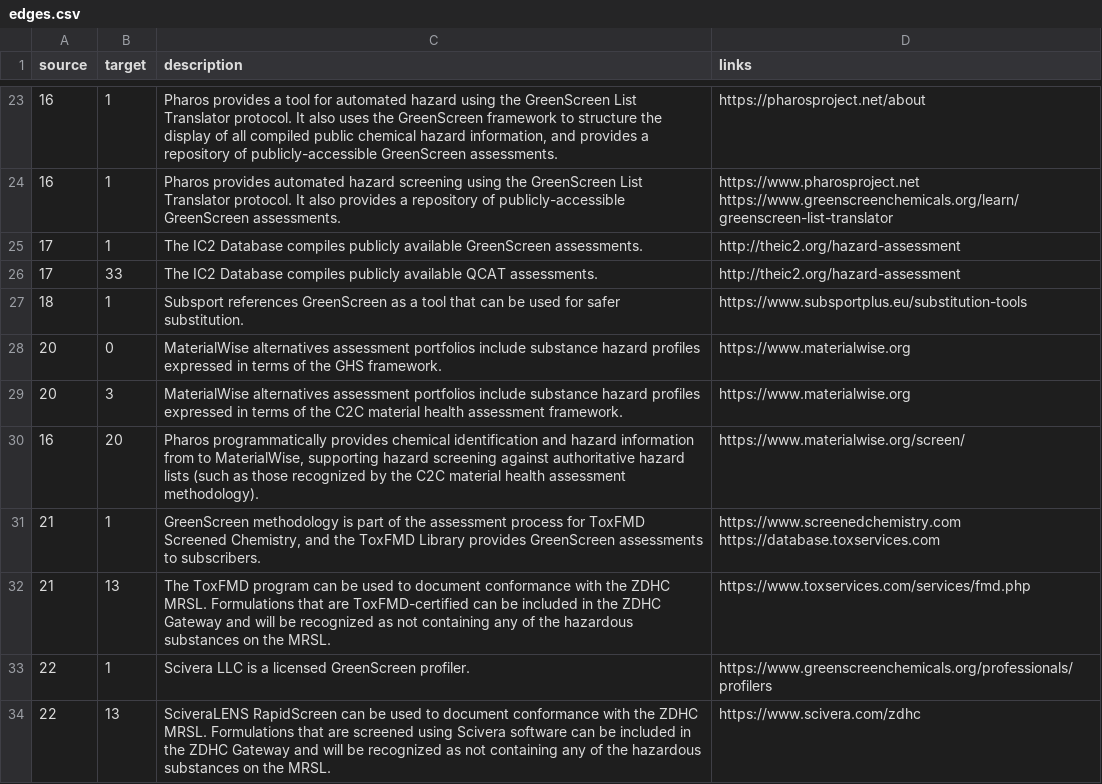
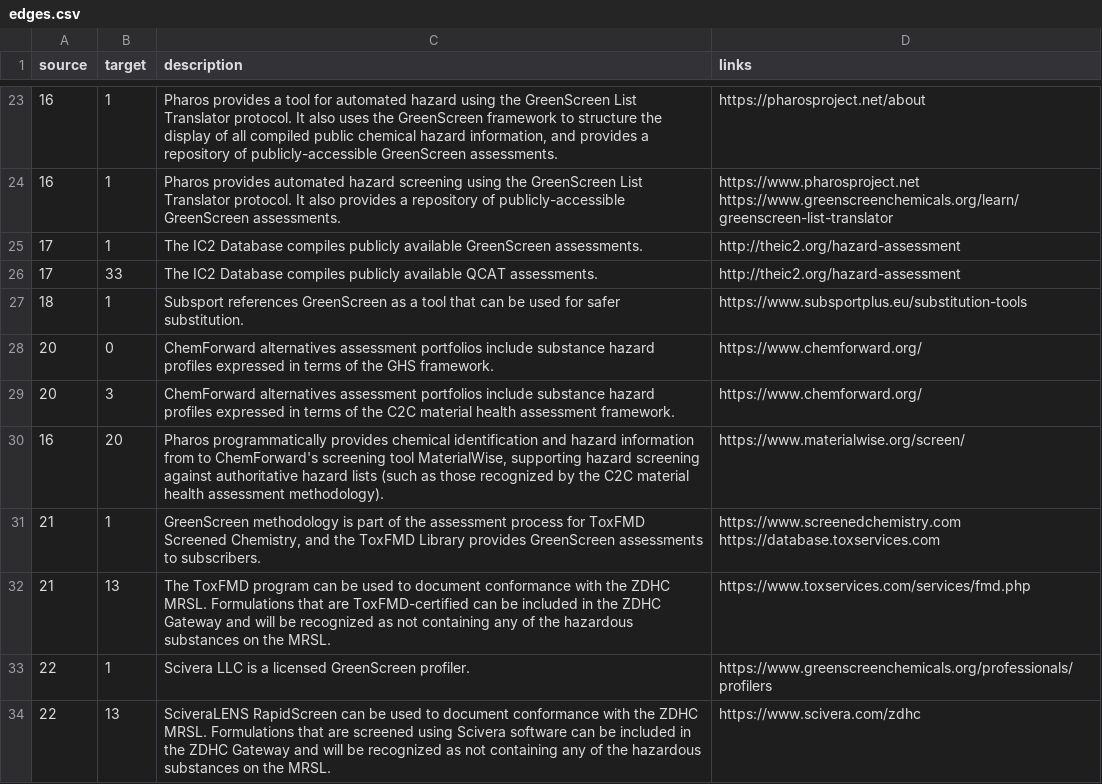
Before and after one commit to akokai/safer-chemicals-network, a CSV file: data/edges.csv, drawn as a sheet; only a part is shown, gaps mark what is left out.

Commit message:
Data: ChemForward + better abbreviations

```diff
--- a/data/edges.csv
+++ b/data/edges.csv
@@ -27,5 +27,5 @@ source,target,description,links
 18,1,Subsport references GreenScreen as a tool that can be used for safer substitution.,https://www.subsportplus.eu/substitution-tools
-20,0,MaterialWise alternatives assessment portfolios include substance hazard profiles expressed in terms of the GHS framework.,https://www.materialwise.org
-20,3,MaterialWise alternatives assessment portfolios include substance hazard profiles expressed in terms of the C2C material health assessment framework.,https://www.materialwise.org
-16,20,"Pharos programmatically provides chemical identification and hazard information from to MaterialWise, supporting hazard screening against authoritative hazard lists (such as those recognized by the C2C material health assessment methodology).",https://www.materialwise.org/screen/
+20,0,ChemForward alternatives assessment portfolios include substance hazard profiles expressed in terms of the GHS framework.,https://www.chemforward.org/
+20,3,ChemForward alternatives assessment portfolios include substance hazard profiles expressed in terms of the C2C material health assessment framework.,https://www.chemforward.org/
+16,20,"Pharos programmatically provides chemical identification and hazard information from to ChemForward's screening tool MaterialWise, supporting hazard screening against authoritative hazard lists (such as those recognized by the C2C material health assessment methodology).",https://www.materialwise.org/screen/
 21,1,"GreenScreen methodology is part of the assessment process for ToxFMD Screened Chemistry, and the ToxFMD Library provides GreenScreen assessments to subscribers.",https://www.screenedchemistry.com https://database.toxservices.com
```
Also changed, not shown: data/nodes.csv.
